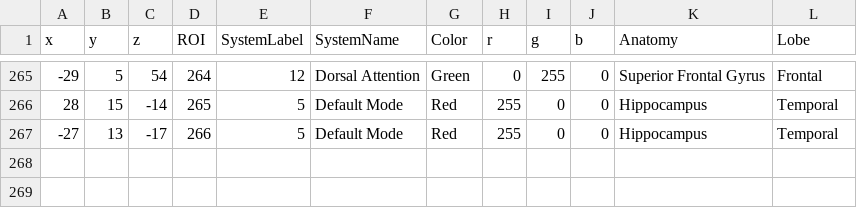
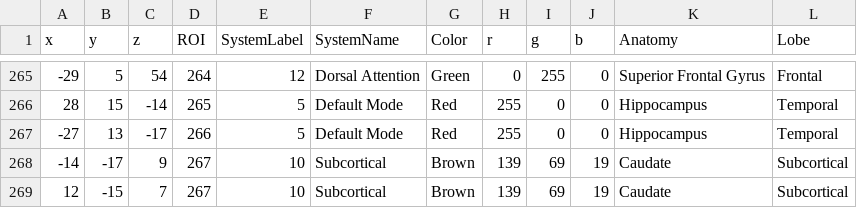
Before and after one commit to ANTsX/ANTsR, a CSV file: data/powers_areal_mni_itk.csv, drawn as a sheet; only a part is shown, gaps mark what is left out; the diff names each change by its address in the sheet, - before the commit and + after, or states it on an @@ line.

Commit message:
ENH: add caudate nodes

```diff
--- a/data/powers_areal_mni_itk.csv
+++ b/data/powers_areal_mni_itk.csv
+row 268: -14 | -17 | 9 | 267 | 10 | Subcortical | Brown | 139 | 69 | 19 | Caudate | Subcortical
+row 269: 12 | -15 | 7 | 267 | 10 | Subcortical | Brown | 139 | 69 | 19 | Caudate | Subcortical
```
